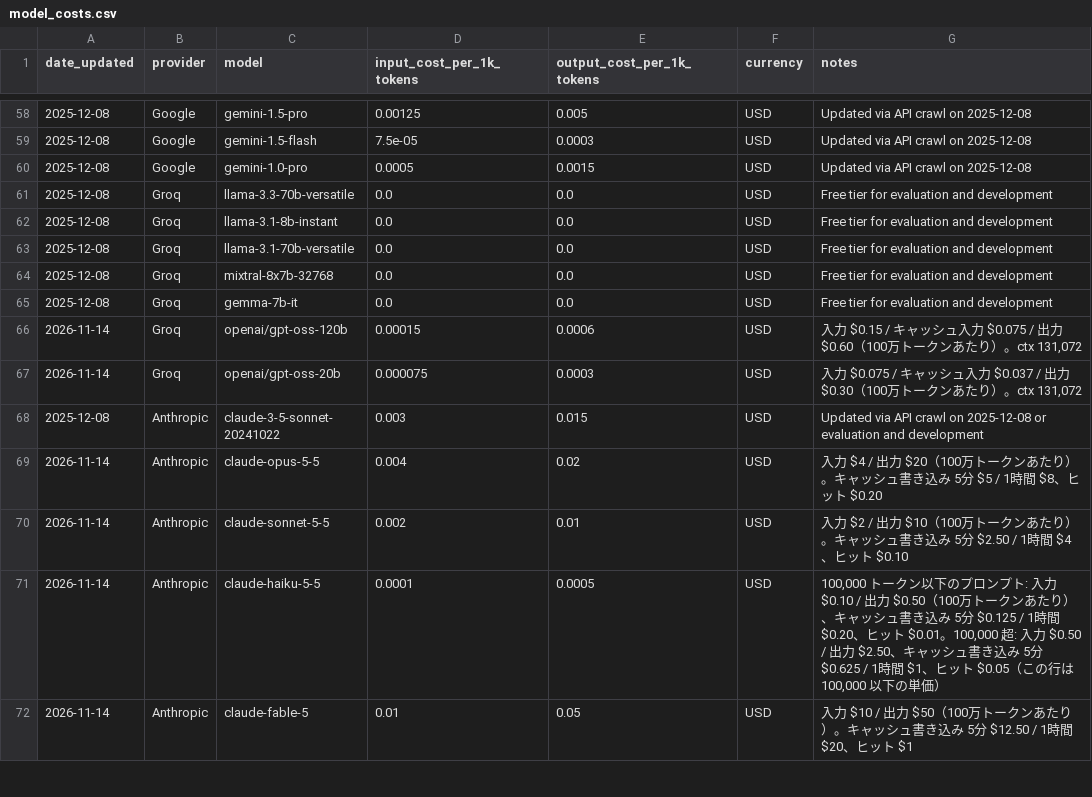
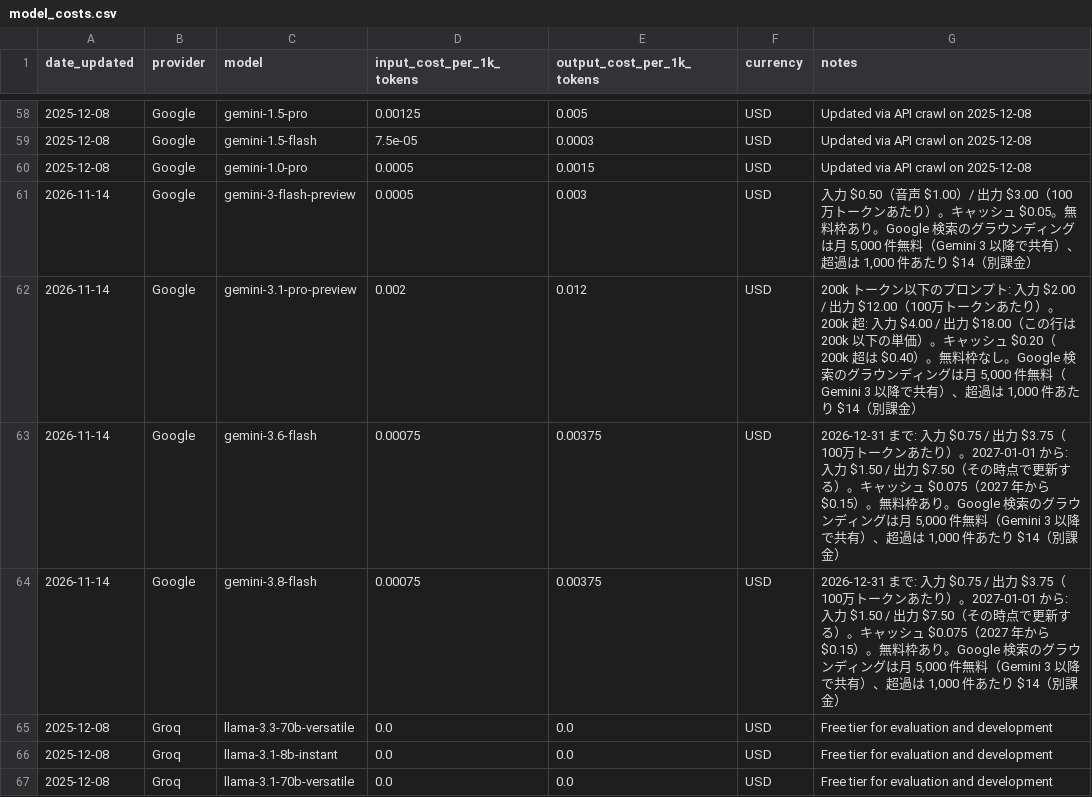
Before and after one commit to TsukiTsuKiss/llm-chat-system, a CSV file: model_costs.csv, drawn as a sheet; only a part is shown, gaps mark what is left out; the shorter side is filled out with more unchanged rows.

Commit message:
feat: Gemini の 3-flash-preview / 3.1-pro-preview / 3.6-flash / 3.8-flash の単価を追加

```diff
--- a/model_costs.csv
+++ b/model_costs.csv
@@ -60,2 +60,6 @@ date_updated,provider,model,input_cost_per_1k_tokens,output_cost_per_1k_tokens,c
 2025-12-08,Google,gemini-1.0-pro,0.0005,0.0015,USD,Updated via API crawl on 2025-12-08
+2026-11-14,Google,gemini-3-flash-preview,0.0005,0.003,USD,"入力 $0.50（音声 $1.00）/ 出力 $3.00（100万トークンあたり）。キャッシュ $0.05。無料枠あり。Google 検索のグラウンディングは月 5,000 件無料（Gemini 3 以降で共有）、超過は 1,000 件あたり $14（別課金）"
+2026-11-14,Google,gemini-3.1-pro-preview,0.002,0.012,USD,"200k トークン以下のプロンプト: 入力 $2.00 / 出力 $12.00（100万トークンあたり）。200k 超: 入力 $4.00 / 出力 $18.00（この行は 200k 以下の単価）。キャッシュ $0.20（200k 超は $0.40）。無料枠なし。Google 検索のグラウンディングは月 5,000 件無料（Gemini 3 以降で共有）、超過は 1,000 件あたり $14（別課金）"
+2026-11-14,Google,gemini-3.6-flash,0.00075,0.00375,USD,"2026-12-31 まで: 入力 $0.75 / 出力 $3.75（100万トークンあたり）。2027-01-01 から: 入力 $1.50 / 出力 $7.50（その時点で更新する）。キャッシュ $0.075（2027 年から $0.15）。無料枠あり。Google 検索のグラウンディングは月 5,000 件無料（Gemini 3 以降で共有）、超過は 1,000 件あたり $14（別課金）"
+2026-11-14,Google,gemini-3.8-flash,0.00075,0.00375,USD,"2026-12-31 まで: 入力 $0.75 / 出力 $3.75（100万トークンあたり）。2027-01-01 から: 入力 $1.50 / 出力 $7.50（その時点で更新する）。キャッシュ $0.075（2027 年から $0.15）。無料枠あり。Google 検索のグラウンディングは月 5,000 件無料（Gemini 3 以降で共有）、超過は 1,000 件あたり $14（別課金）"
 2025-12-08,Groq,llama-3.3-70b-versatile,0.0,0.0,USD,Free tier for evaluation and development
```
